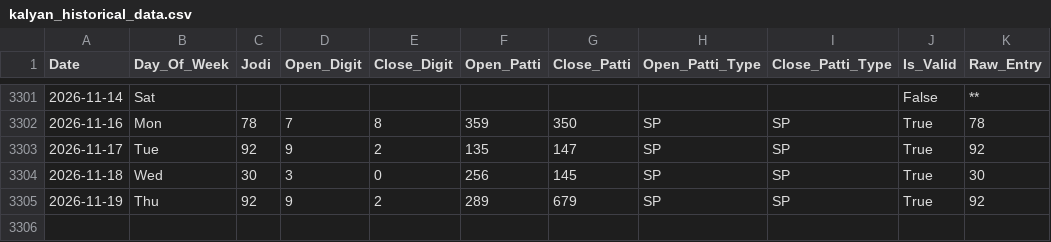
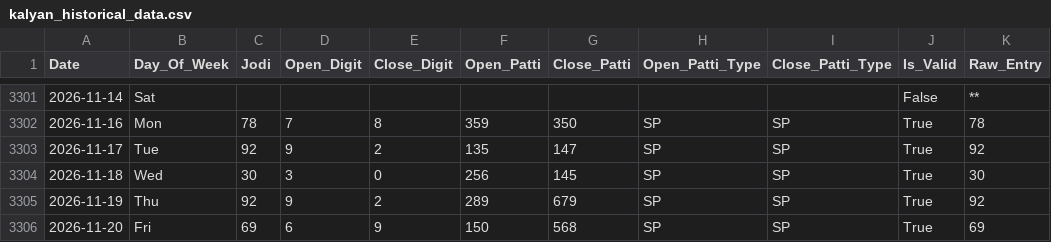
Before and after one commit to zevbuild/zevbuild, a CSV file: tools/matka/kalyan_historical_data.csv, drawn as a sheet; only a part is shown, gaps mark what is left out; the diff names each change by its address in the sheet, - before the commit and + after, or states it on an @@ line.

```diff
--- a/tools/matka/kalyan_historical_data.csv
+++ b/tools/matka/kalyan_historical_data.csv
+row 3306: 2026-11-20 | Fri | 69 | 6 | 9 | 150 | 568 | SP | SP | True | 69
```
Also changed, not shown: tools/matka/kalyan/kalyan_historical_data.csv, 13 other files.
